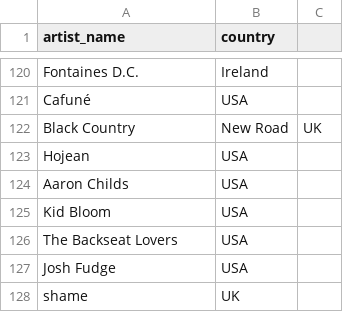
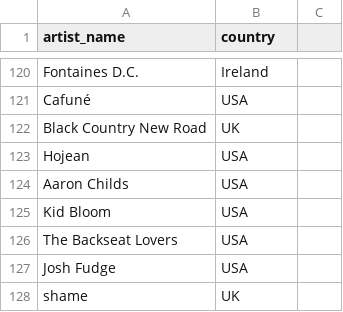
Before and after one commit to zzennung/2026, a CSV file: artist_country_map.csv, drawn as a sheet; only a part is shown, gaps mark what is left out.

Commit message:
Update artist_country_map.csv

```diff
--- a/artist_country_map.csv
+++ b/artist_country_map.csv
@@ -121,3 +121,3 @@ Fontaines D.C.,Ireland
 Cafuné,USA
-Black Country, New Road,UK
+Black Country New Road,UK
 Hojean,USA
```
